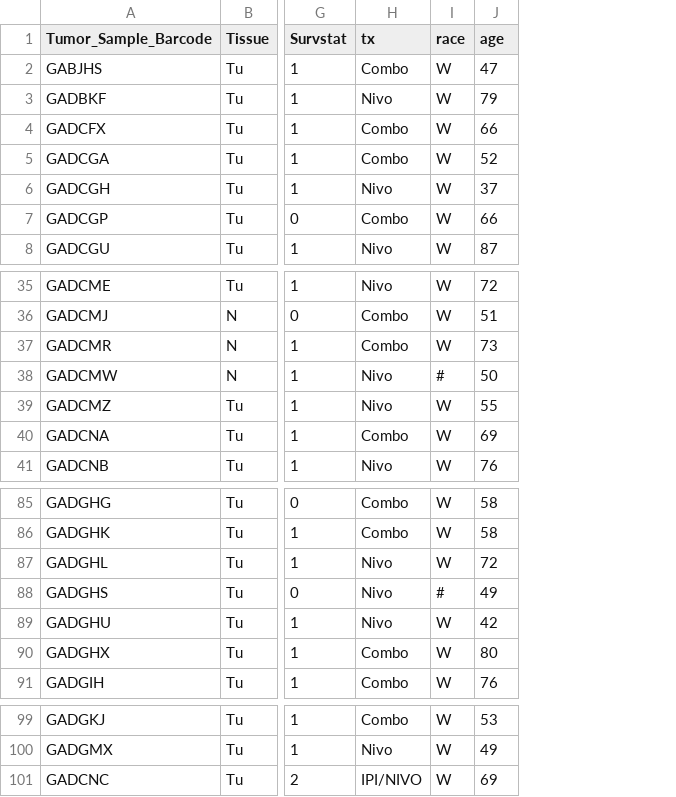
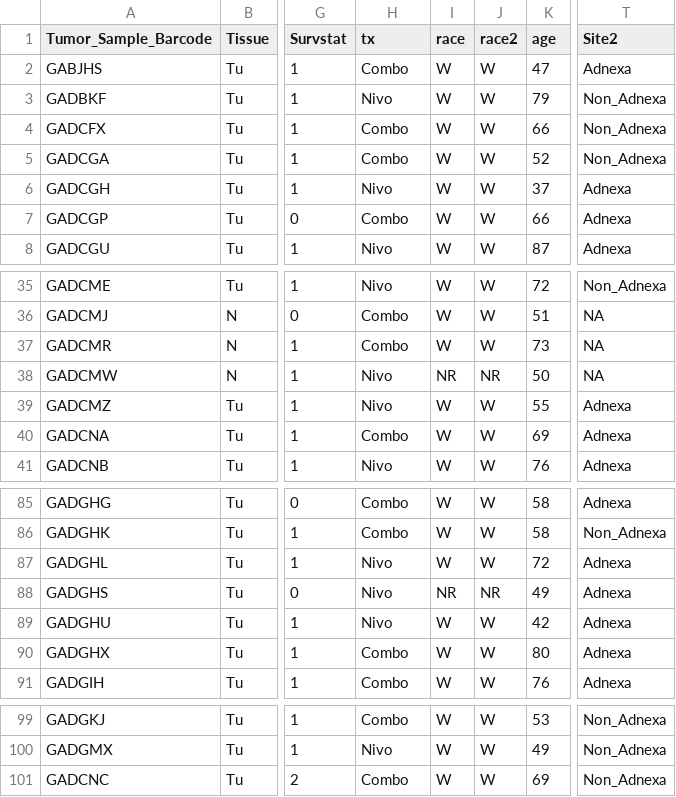
Before and after one commit to KelseyRMonson/NRG-GY003_WES, a CSV file: 03_maftools/input/NRG-GY00_laml_annot_2.csv, drawn as a sheet; only a part is shown, gaps mark what is left out; the diff names each change by its address in the sheet, - before the commit and + after, or states it on an @@ line.

Commit message:
Update NRG-GY00_laml_annot_2.csv

```diff
--- a/03_maftools/input/NRG-GY00_laml_annot_2.csv
+++ b/03_maftools/input/NRG-GY00_laml_annot_2.csv
+column J (race2), rows 2-8: all W; rows 35-41: W | W | W | NR | W | W | W; rows 85-91: W | W | W | NR | W | W | W; rows 99-101: all W
+column T (Site2), rows 2-8: Adnexa | Non_Adnexa | Non_Adnexa | Non_Adnexa | Adnexa | Adnexa | Adnexa; rows 35-41: Non_Adnexa | NA | NA | NA | Adnexa | Adnexa | Adnexa; rows 85-91: Adnexa | Non_Adnexa | Adnexa | Adnexa | Adnexa | Adnexa | Adnexa; rows 99-101: all Non_Adnexa
-I38 (race): #
+I38 (race): NR
-I88 (race): #
+I88 (race): NR
-H101 (tx): IPI/NIVO
+H101 (tx): Combo
```
